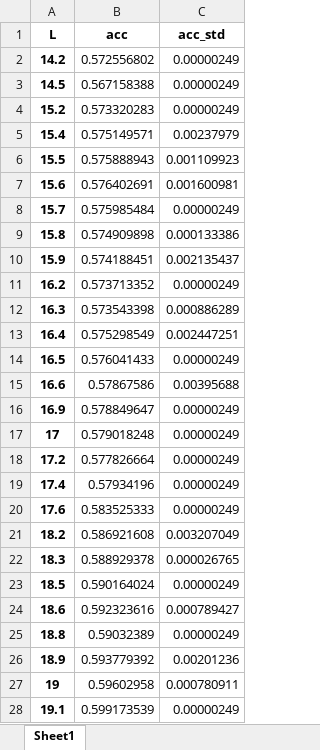
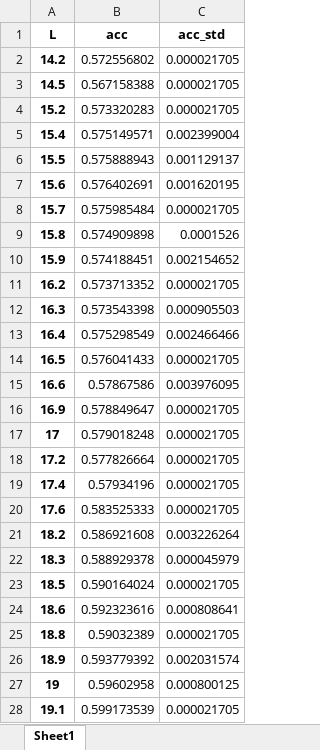
Before and after one commit to zeroknowledgediscovery/zcad, an Excel workbook: code/notebooks/phase1_objects_curated/itemsVsacc.xlsx, sheet Sheet1, drawn as a sheet; only a part is shown; values as stored, in another font and other column widths than the file's, no borders; the diff covers the shown part only; the diff names each change by its address in the sheet, - before the commit and + after, or states it on an @@ line.

```diff
--- a/code/notebooks/phase1_objects_curated/itemsVsacc.xlsx (sheet Sheet1)
+++ b/code/notebooks/phase1_objects_curated/itemsVsacc.xlsx (sheet Sheet1)
-C2:C4 (acc_std): 0.00000249
+C2:C4 (acc_std): 0.000021705
-C5 (acc_std): 0.00237979
+C5 (acc_std): 0.002399004
-C6 (acc_std): 0.001109923
+C6 (acc_std): 0.001129137
-C7 (acc_std): 0.001600981
+C7 (acc_std): 0.001620195
-C8 (acc_std): 0.00000249
+C8 (acc_std): 0.000021705
-C9 (acc_std): 0.000133386
+C9 (acc_std): 0.0001526
-C10 (acc_std): 0.002135437
+C10 (acc_std): 0.002154652
-C11 (acc_std): 0.00000249
+C11 (acc_std): 0.000021705
-C12 (acc_std): 0.000886289
+C12 (acc_std): 0.000905503
-C13 (acc_std): 0.002447251
+C13 (acc_std): 0.002466466
-C14 (acc_std): 0.00000249
+C14 (acc_std): 0.000021705
-C15 (acc_std): 0.00395688
+C15 (acc_std): 0.003976095
-C16:C20 (acc_std): 0.00000249
+C16:C20 (acc_std): 0.000021705
-C21 (acc_std): 0.003207049
+C21 (acc_std): 0.003226264
-C22 (acc_std): 0.000026765
+C22 (acc_std): 0.000045979
-C23 (acc_std): 0.00000249
+C23 (acc_std): 0.000021705
-C24 (acc_std): 0.000789427
+C24 (acc_std): 0.000808641
-C25 (acc_std): 0.00000249
+C25 (acc_std): 0.000021705
-C26 (acc_std): 0.00201236
+C26 (acc_std): 0.002031574
-C27 (acc_std): 0.000780911
+C27 (acc_std): 0.000800125
-C28 (acc_std): 0.00000249
+C28 (acc_std): 0.000021705
```
Also changed, not shown: 371 edited cells elsewhere in this sheet, code/notebooks/phase1_objects_curated/dsmfeaturessorted.xlsx, code/notebooks/phase1_objects_curated/feature_impotance_biotype.xlsx, 2 other files.
